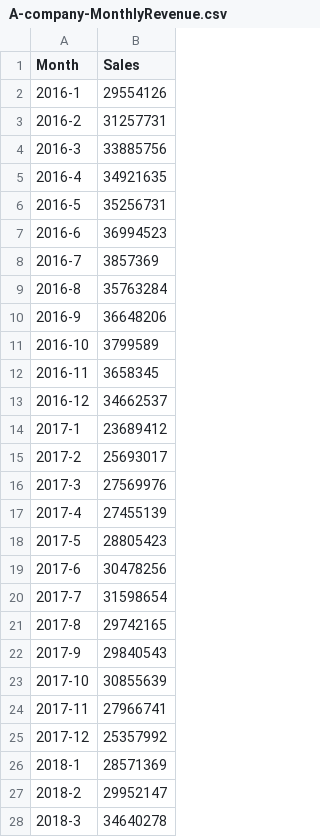
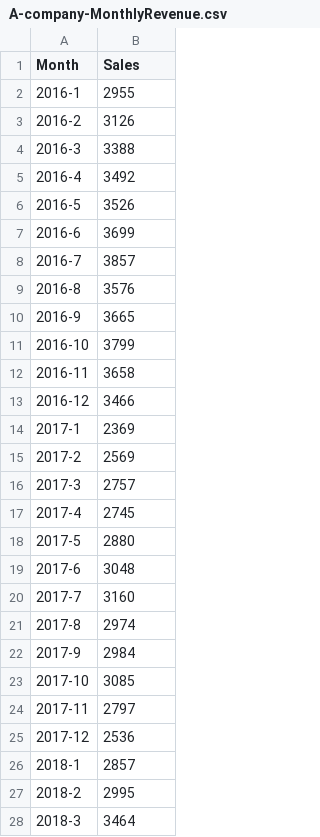
Before and after one commit to kuohung888/python, a CSV file: A-company-MonthlyRevenue.csv, drawn as a sheet; only a part is shown; the diff covers the shown part only.

Commit message:
Update A-company-MonthlyRevenue.csv

```diff
--- a/A-company-MonthlyRevenue.csv
+++ b/A-company-MonthlyRevenue.csv
@@ -1,28 +1,28 @@
 Month,Sales
-2016-1,29554126
-2016-2,31257731
-2016-3,33885756
-2016-4,34921635
-2016-5,35256731
-2016-6,36994523
-2016-7,3857369
-2016-8,35763284
-2016-9,36648206
-2016-10,3799589
-2016-11,3658345
-2016-12,34662537
-2017-1,23689412
-2017-2,25693017
-2017-3,27569976
-2017-4,27455139
-2017-5,28805423
-2017-6,30478256
-2017-7,31598654
-2017-8,29742165
-2017-9,29840543
-2017-10,30855639
-2017-11,27966741
-2017-12,25357992
-2018-1,28571369
-2018-2,29952147
-2018-3,34640278
+2016-1,2955
+2016-2,3126
+2016-3,3388
+2016-4,3492
+2016-5,3526
+2016-6,3699
+2016-7,3857
+2016-8,3576
+2016-9,3665
+2016-10,3799
+2016-11,3658
+2016-12,3466
+2017-1,2369
+2017-2,2569
+2017-3,2757
+2017-4,2745
+2017-5,2880
+2017-6,3048
+2017-7,3160
+2017-8,2974
+2017-9,2984
+2017-10,3085
+2017-11,2797
+2017-12,2536
+2018-1,2857
+2018-2,2995
+2018-3,3464
```
Also changed, not shown: 45 edited cells elsewhere in this file.
